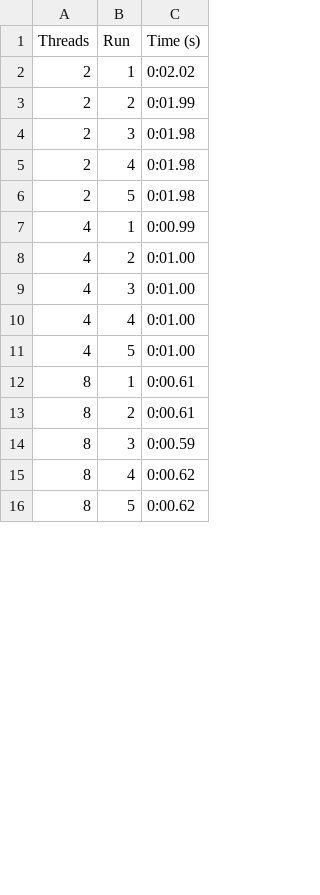
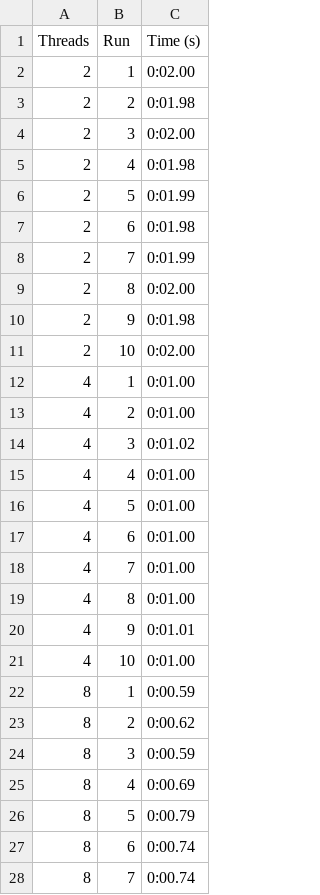
Before and after one commit to tcheffert/LINFO1252_Projet1, a CSV file: performance_local/pc_POSIX.csv, drawn as a sheet; only a part is shown; the diff covers the shown part only.

```diff
--- a/performance_local/pc_POSIX.csv
+++ b/performance_local/pc_POSIX.csv
@@ -1,16 +1,28 @@
 Threads,Run,Time (s)
-2,1,0:02.02
-2,2,0:01.99
-2,3,0:01.98
+2,1,0:02.00
+2,2,0:01.98
+2,3,0:02.00
 2,4,0:01.98
-2,5,0:01.98
-4,1,0:00.99
+2,5,0:01.99
+2,6,0:01.98
+2,7,0:01.99
+2,8,0:02.00
+2,9,0:01.98
+2,10,0:02.00
+4,1,0:01.00
 4,2,0:01.00
-4,3,0:01.00
+4,3,0:01.02
 4,4,0:01.00
 4,5,0:01.00
-8,1,0:00.61
-8,2,0:00.61
+4,6,0:01.00
+4,7,0:01.00
+4,8,0:01.00
+4,9,0:01.01
+4,10,0:01.00
+8,1,0:00.59
+8,2,0:00.62
 8,3,0:00.59
-8,4,0:00.62
-8,5,0:00.62
+8,4,0:00.69
+8,5,0:00.79
+8,6,0:00.74
+8,7,0:00.74
```
Also changed, not shown: 13 added rows and 10 edited cells elsewhere in this file, performance_local/rw_POSIX.csv, 5 other files.
